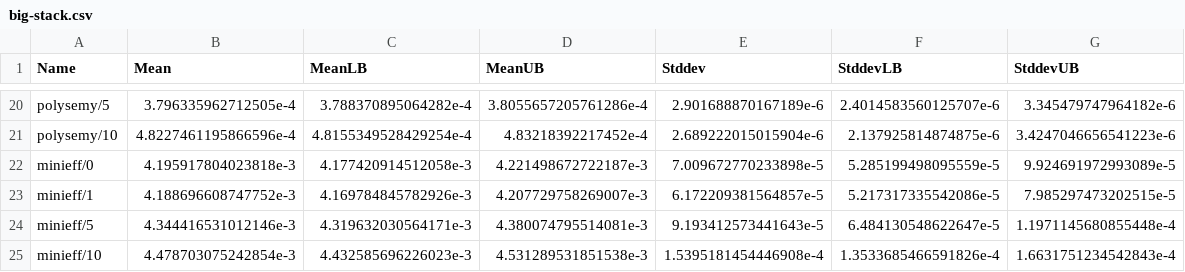
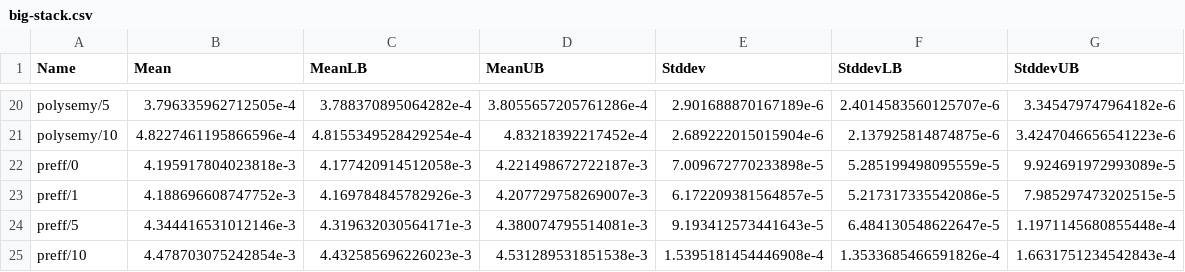
Before and after one commit to fendor/effect-zoo, a CSV file: big-stack.csv, drawn as a sheet; only a part is shown, gaps mark what is left out.

Commit message:
Rename to preff

```diff
--- a/big-stack.csv
+++ b/big-stack.csv
@@ -21,5 +21,5 @@ polysemy/5,3.796335962712505e-4,3.788370895064282e-4,3.8055657205761286e-4,2.901
 polysemy/10,4.8227461195866596e-4,4.8155349528429254e-4,4.83218392217452e-4,2.689222015015904e-6,2.137925814874875e-6,3.4247046656541223e-6
-minieff/0,4.195917804023818e-3,4.177420914512058e-3,4.221498672722187e-3,7.009672770233898e-5,5.285199498095559e-5,9.924691972993089e-5
-minieff/1,4.188696608747752e-3,4.169784845782926e-3,4.207729758269007e-3,6.172209381564857e-5,5.217317335542086e-5,7.985297473202515e-5
-minieff/5,4.344416531012146e-3,4.319632030564171e-3,4.380074795514081e-3,9.193412573441643e-5,6.484130548622647e-5,1.1971145680855448e-4
-minieff/10,4.478703075242854e-3,4.432585696226023e-3,4.531289531851538e-3,1.5395181454446908e-4,1.3533685466591826e-4,1.6631751234542843e-4
+preff/0,4.195917804023818e-3,4.177420914512058e-3,4.221498672722187e-3,7.009672770233898e-5,5.285199498095559e-5,9.924691972993089e-5
+preff/1,4.188696608747752e-3,4.169784845782926e-3,4.207729758269007e-3,6.172209381564857e-5,5.217317335542086e-5,7.985297473202515e-5
+preff/5,4.344416531012146e-3,4.319632030564171e-3,4.380074795514081e-3,9.193412573441643e-5,6.484130548622647e-5,1.1971145680855448e-4
+preff/10,4.478703075242854e-3,4.432585696226023e-3,4.531289531851538e-3,1.5395181454446908e-4,1.3533685466591826e-4,1.6631751234542843e-4
```
Also changed, not shown: countdown.csv, file-sizes.csv, 30 other files.
